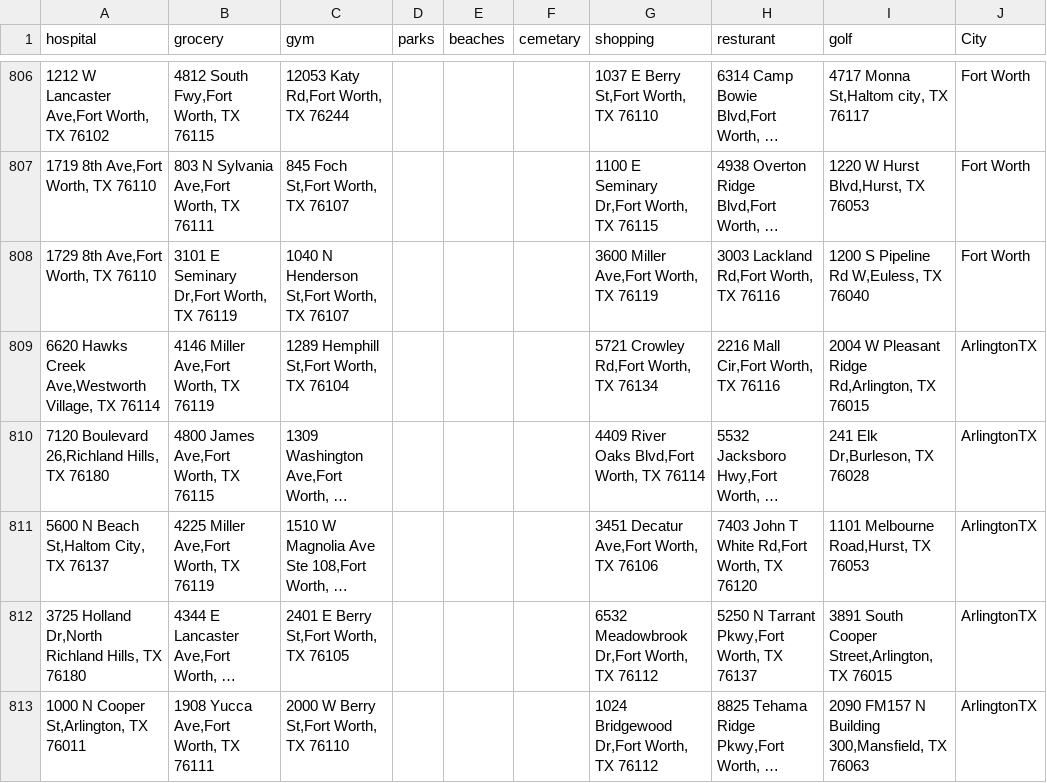
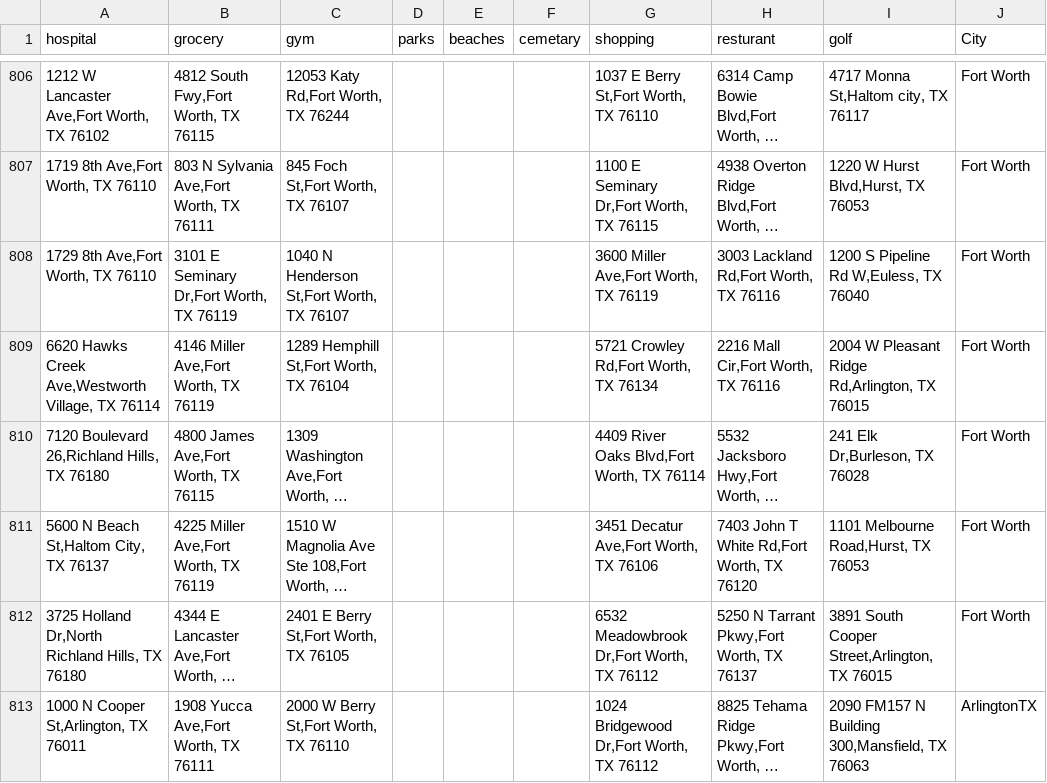
Before and after one commit to jefflee702/Analysis-of-the-Effects-of-Location-on-House-Pricing, a CSV file: data/other_locations_clean.csv, drawn as a sheet; only a part is shown, gaps mark what is left out; long unchanged cells end in …; the diff covers the shown part only; the diff names each change by its address in the sheet, - before the commit and + after, or states it on an @@ line.

```diff
--- a/data/other_locations_clean.csv
+++ b/data/other_locations_clean.csv
-J809:J812 (City): ArlingtonTX
+J809:J812 (City): Fort Worth
```
Also changed, not shown: 17 edited cells elsewhere in this file.
